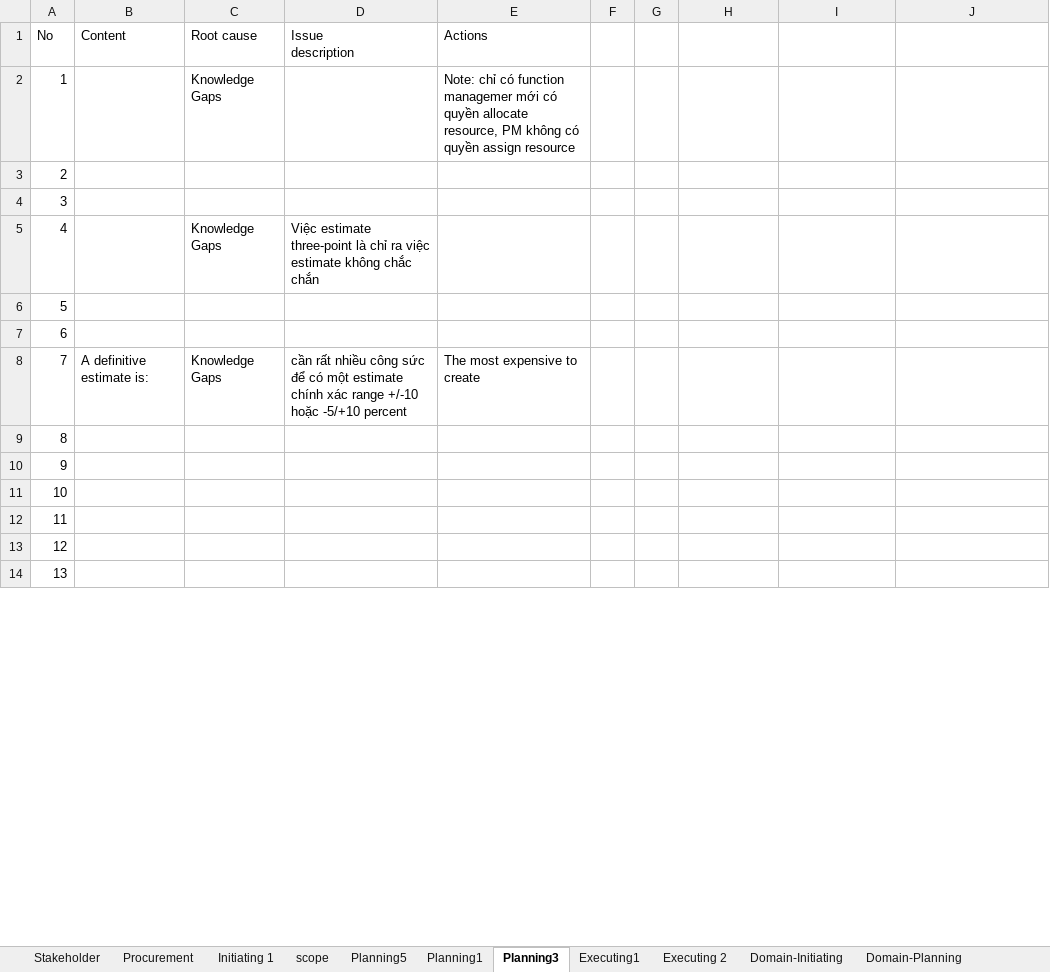
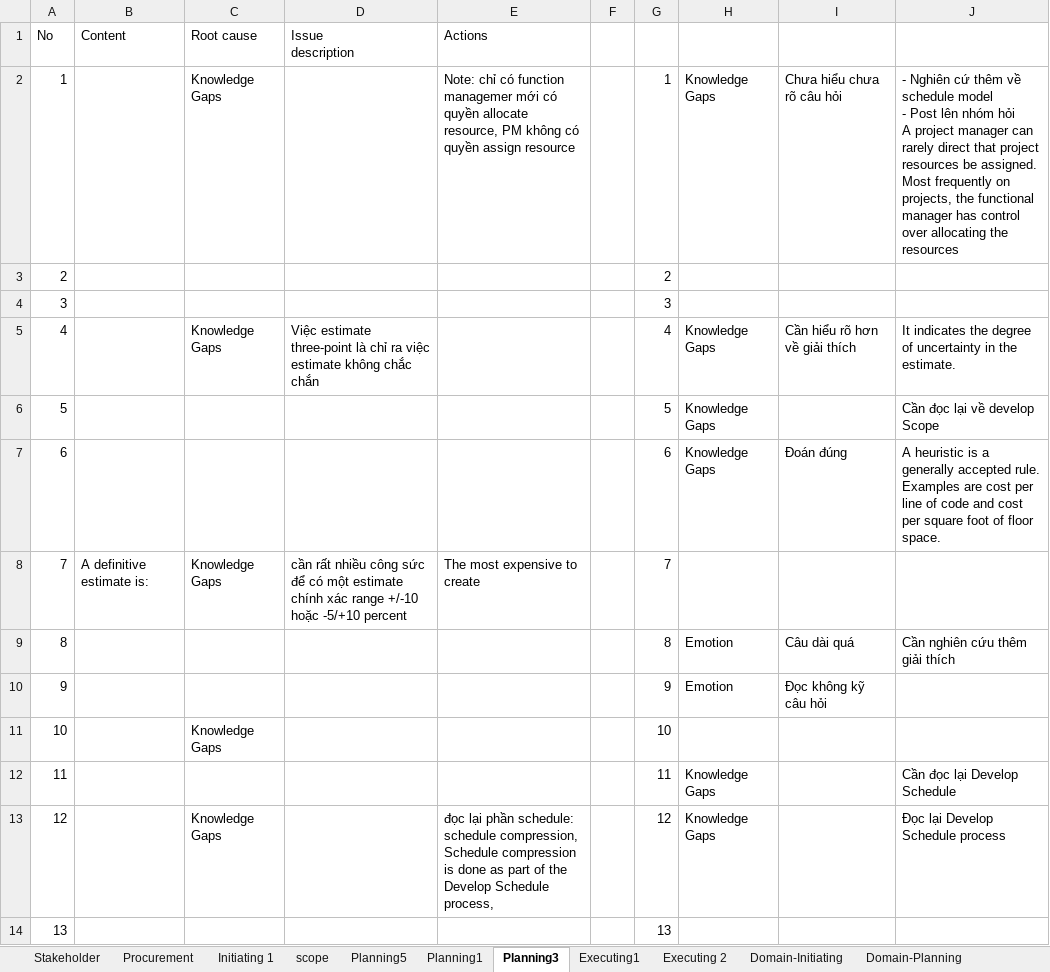
Before and after one commit to trunglv2010/EBill, an Excel workbook: 10_Management/Exam_PMP_TangToc_17122018.xlsx, sheet Planning3, drawn as a sheet; only a part is shown; values as stored, in another font and other column widths than the file's, no cell formats; ↵ is a line break in a cell; the diff covers the shown part only; the diff names each change by its address in the sheet, - before the commit and + after, or states it on an @@ line.

```diff
--- a/10_Management/Exam_PMP_TangToc_17122018.xlsx (sheet Planning3)
+++ b/10_Management/Exam_PMP_TangToc_17122018.xlsx (sheet Planning3)
-G2: (empty)
+G2: 1
-H2: (empty)
+H2: Knowledge Gaps
-I2: (empty)
+I2: Chưa hiểu chưa rõ câu hỏi
-J2: (empty)
+J2: - Nghiên cứ thêm về schedule model ↵ - Post lên nhóm hỏi ↵ A project manager can rarely direct that project resources be assigned. Most frequently on projects, the functional manager has control over allocating the resources
-G3: (empty)
+G3: 2
-G4: (empty)
+G4: 3
-G5: (empty)
+G5: 4
-H5:H7: (empty)
+H5:H7: Knowledge Gaps
-I5: (empty)
+I5: Cần hiểu rõ hơn về giải thích
-J5: (empty)
+J5: It indicates the degree of uncertainty in the estimate.
-G6: (empty)
+G6: 5
-J6: (empty)
+J6: Cần đọc lại về develop Scope
-G7: (empty)
+G7: 6
-I7: (empty)
+I7: Đoán đúng
-J7: (empty)
+J7: A heuristic is a generally accepted rule. Examples are cost per line of code and cost per square foot of floor space.
-G8: (empty)
+G8: 7
-G9: (empty)
+G9: 8
-H9:H10: (empty)
+H9:H10: Emotion
-I9: (empty)
+I9: Câu dài quá
-J9: (empty)
+J9: Cần nghiên cứu thêm giải thích
-G10: (empty)
+G10: 9
-I10: (empty)
+I10: Đọc không kỹ câu hỏi
-C11 (Root cause): (empty)
+C11 (Root cause): Knowledge Gaps
-G11: (empty)
+G11: 10
-G12: (empty)
+G12: 11
-H12:H13: (empty)
+H12:H13: Knowledge Gaps
-J12: (empty)
+J12: Cần đọc lại Develop Schedule
-C13 (Root cause): (empty)
+C13 (Root cause): Knowledge Gaps
-E13 (Actions): (empty)
+E13 (Actions): đọc lại phần schedule: schedule compression, Schedule compression is done as part of the Develop Schedule process,
-G13: (empty)
+G13: 12
-J13: (empty)
+J13: Đọc lại Develop Schedule process
-G14: (empty)
+G14: 13
```
Also changed, not shown: 91 edited cells elsewhere in this sheet, sheet Stakeholder, sheet Initiating 1, cell formats, 10_Management/Exam_PMP -TangToc.xlsx.
